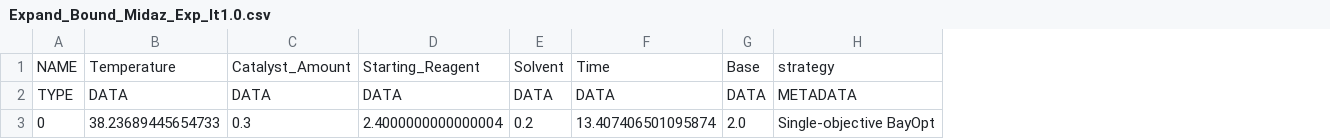
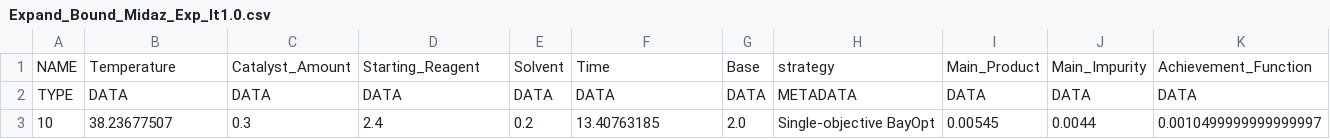
Before and after one commit to HiddenBao/ChemistryOptimization, a CSV file: DataSets/Expand_Bound_Midaz/IterData/Expand_Bound_Midaz_Exp_It1.0.csv, drawn as a sheet; the diff names each change by its address in the sheet, - before the commit and + after, or states it on an @@ line.

```diff
--- a/DataSets/Expand_Bound_Midaz/IterData/Expand_Bound_Midaz_Exp_It1.0.csv
+++ b/DataSets/Expand_Bound_Midaz/IterData/Expand_Bound_Midaz_Exp_It1.0.csv
+column I, rows 1-3: Main_Product | DATA | 0.00545
+column J, rows 1-3: Main_Impurity | DATA | 0.0044
+column K, rows 1-3: Achievement_Function | DATA | 0.0010499999999999997
-A3: 0
+A3: 10
-B3: 38.23689445654733
+B3: 38.23677507
-D3: 2.4000000000000004
+D3: 2.4
-F3: 13.407406501095874
+F3: 13.40763185
```
Also changed, not shown: DataSets/Expand_Bound_Midaz/Data/Expand_Bound_Midaz_Data.csv, DataSets/Expand_Bound_Midaz/Logs/Expand_Bound_Midaz_Log.csv, 9 other files.
